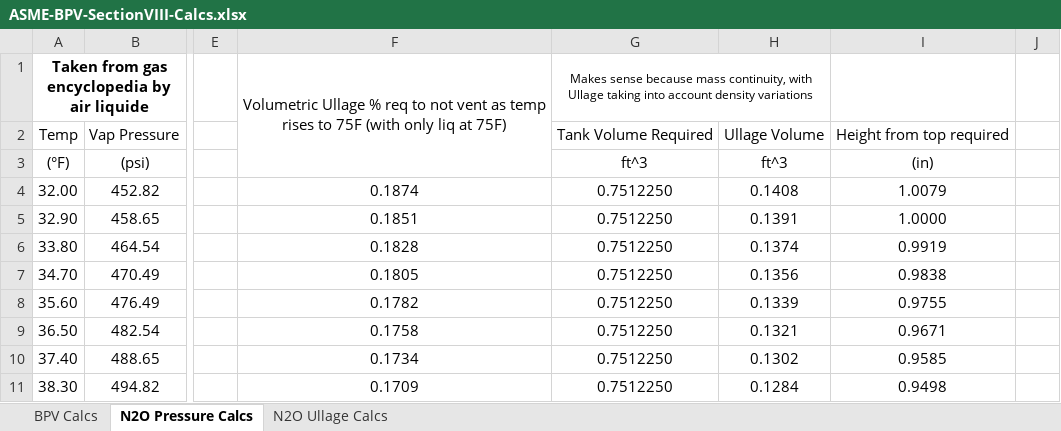
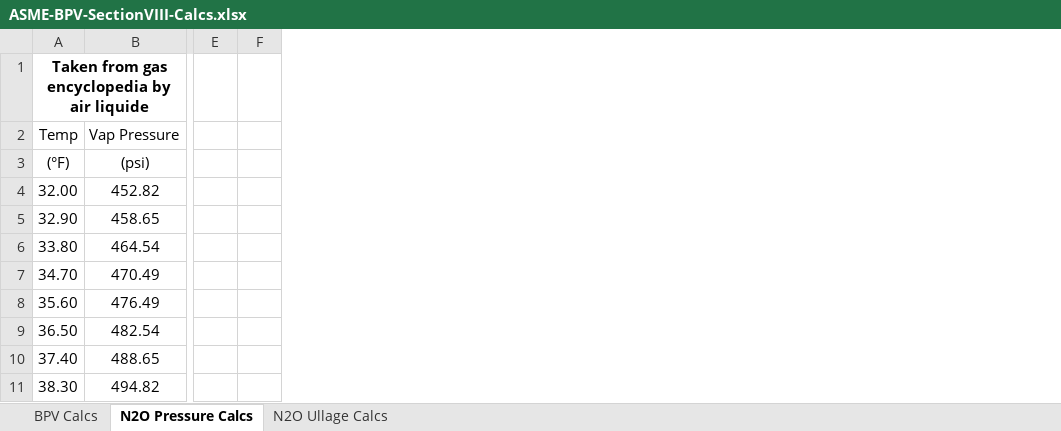
Before and after one commit to AstroJays-Hopkins/Propulsion, an Excel workbook: ASME-BPV-SectionVIII-Calcs.xlsx, sheet N2O Pressure Calcs, drawn as a sheet; only a part is shown, gaps mark what is left out; values as stored, in another font and other column widths than the file's, no borders; charts and pictures not drawn; the diff names each change by its address in the sheet, - before the commit and + after, or states it on an @@ line.

```diff
--- a/ASME-BPV-SectionVIII-Calcs.xlsx (sheet N2O Pressure Calcs)
+++ b/ASME-BPV-SectionVIII-Calcs.xlsx (sheet N2O Pressure Calcs)
-column F, rows 1-11: Volumetric Ullage % req to not vent as temp rises to 75F (with only liq at 75F) |  |  | 0.1874 | 0.1851 | 0.1828 | 0.1805 | 0.1782 | 0.1758 | 0.1734 | 0.1709
-column G, rows 1-11: Makes sense because mass continuity, with Ullage taking into account density variations | Tank Volume Required | ft^3 | 0.7512250 | 0.7512250 | 0.7512250 | 0.7512250 | 0.7512250 | 0.7512250 | 0.7512250 | 0.7512250
-column H, rows 2-11: Ullage Volume | ft^3 | 0.1408 | 0.1391 | 0.1374 | 0.1356 | 0.1339 | 0.1321 | 0.1302 | 0.1284
-column I, rows 2-11: Height from top required | (in) | 1.0079 | 1.0000 | 0.9919 | 0.9838 | 0.9755 | 0.9671 | 0.9585 | 0.9498
```
Also changed, not shown: sheet N2O Ullage Calcs, formulas that keep their value, charts or pictures.
